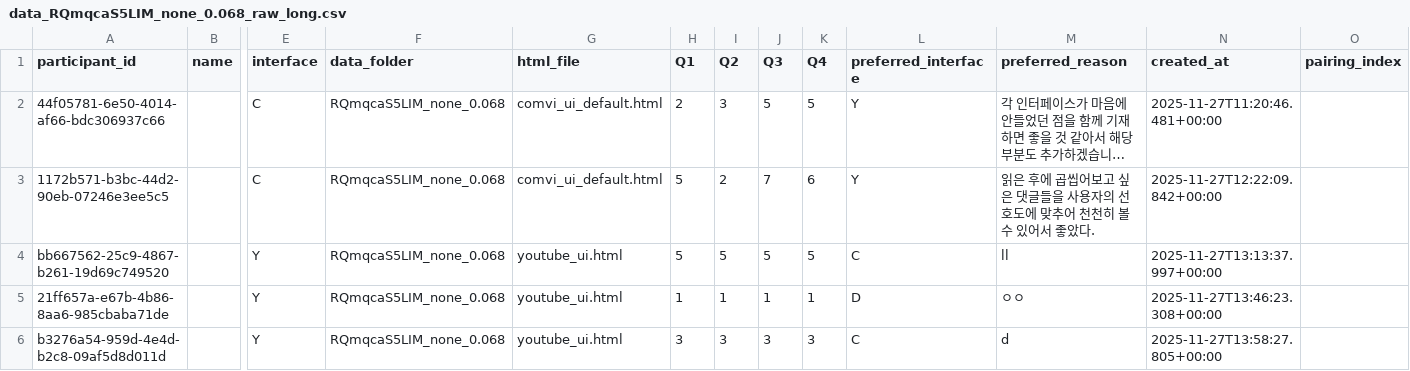
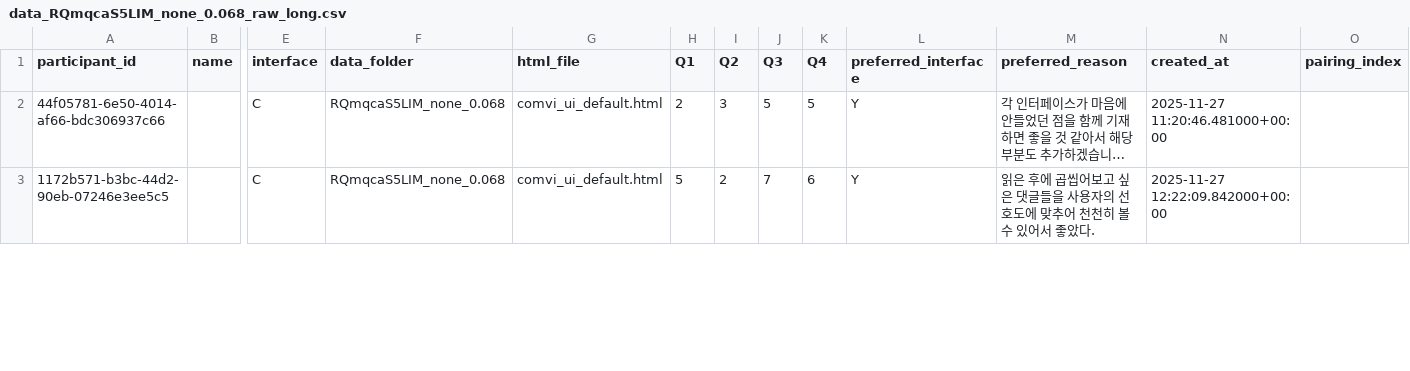
Before and after one commit to minsunhappy/retest, a CSV file: supabase_analysis/data_RQmqcaS5LIM_none_0.068/data_RQmqcaS5LIM_none_0.068_raw_long.csv, drawn as a sheet; only a part is shown, gaps mark what is left out; long unchanged cells end in …; removed rows and columns are numbered as before the commit, all else as after; rows hold the shown columns only; the diff covers the shown part only; the diff names each change by its address in the sheet, - before the commit and + after, or states it on an @@ line.

```diff
--- a/supabase_analysis/data_RQmqcaS5LIM_none_0.068/data_RQmqcaS5LIM_none_0.068_raw_long.csv
+++ b/supabase_analysis/data_RQmqcaS5LIM_none_0.068/data_RQmqcaS5LIM_none_0.068_raw_long.csv
-N2 (created_at): 2025-11-27T11:20:46.481+00:00
+N2 (created_at): 2025-11-27 11:20:46.481000+00:00
-N3 (created_at): 2025-11-27T12:22:09.842+00:00
+N3 (created_at): 2025-11-27 12:22:09.842000+00:00
-row 4: bb667562-25c9-4867-b261-19d69c749520 |  | Y | RQmqcaS5LIM_none_0.068 | youtube_ui.html | 5 | 5 | 5 | 5 | C | ll | 2025-11-27T13:13:37.997+00:00
-row 5: 21ff657a-e67b-4b86-8aa6-985cbaba71de |  | Y | RQmqcaS5LIM_none_0.068 | youtube_ui.html | 1 | 1 | 1 | 1 | D | ㅇㅇ | 2025-11-27T13:46:23.308+00:00
-row 6: b3276a54-959d-4e4d-b2c8-09af5d8d011d |  | Y | RQmqcaS5LIM_none_0.068 | youtube_ui.html | 3 | 3 | 3 | 3 | C | d | 2025-11-27T13:58:27.805+00:00
```
Also changed, not shown: 10 added rows and 2 removed rows elsewhere in this file, supabase_analysis/data_RQmqcaS5LIM_none_0.068/data_RQmqcaS5LIM_none_0.068_descriptive.csv, supabase_analysis/data_S7OWoc-j8qQ_none_0.068/data_S7OWoc-j8qQ_none_0.068_raw_long.csv, 18 other files.
